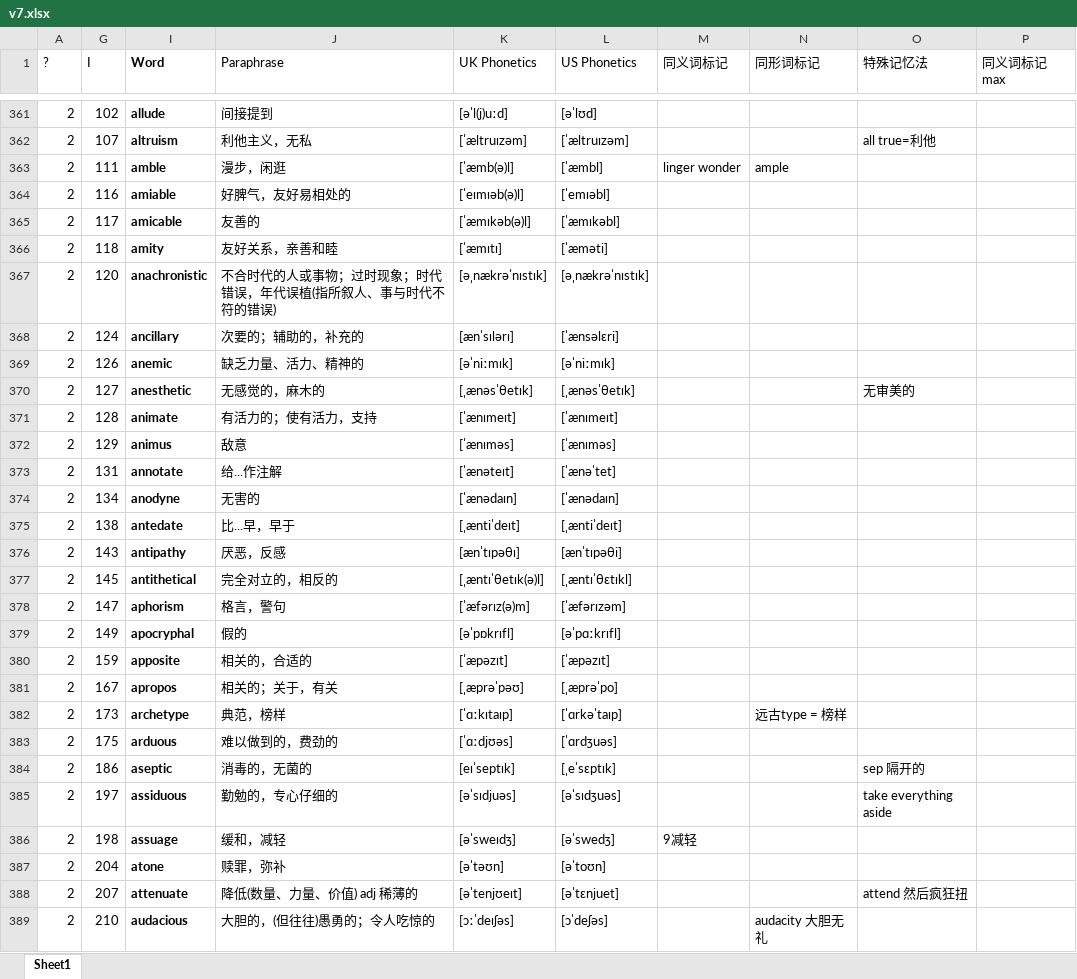
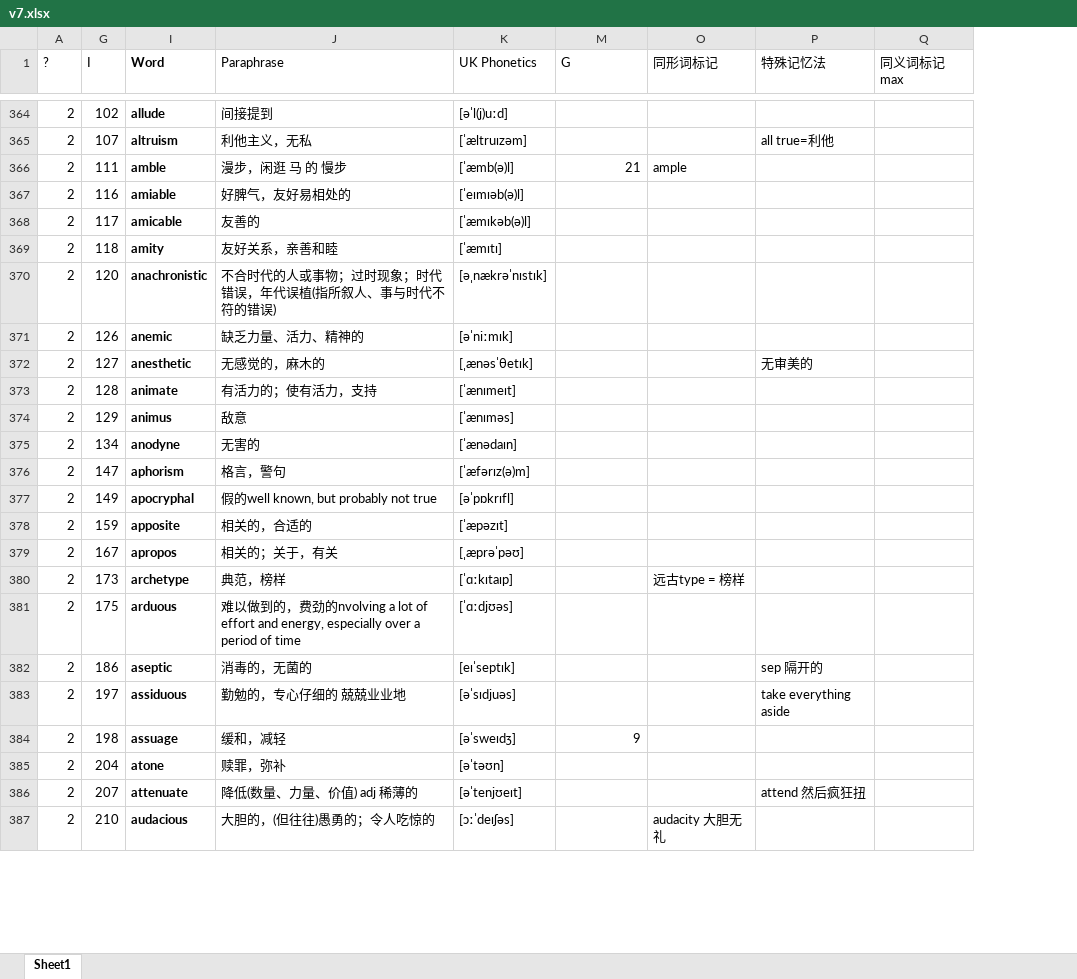
Before and after one commit to LifelongYuan/Kill_GRE, an Excel workbook: v7.xlsx, sheet Sheet1, drawn as a sheet; only a part is shown, gaps mark what is left out; values as stored, in another font and other column widths than the file's, no borders; conditional formats not drawn; removed rows and columns are numbered as before the commit, all else as after; the diff covers the shown part only; the diff names each change by its address in the sheet, - before the commit and + after, or states it on an @@ line.

```diff
--- a/v7.xlsx (sheet Sheet1)
+++ b/v7.xlsx (sheet Sheet1)
@@ column L (US Phonetics) hidden, rows 361-367: [əˈlʊd] | [ˈæltruɪzəm] | [ˈæmbl] | [ˈemɪəbl] | [ˈæmɪkəbl] | [ˈæməti] | [əˌnækrəˈnɪstɪk]; rows 369-372: [əˈniːmɪk] | [ˌænəsˈθetɪk] | [ˈænɪmeɪt] | [ˈænɪməs]; row 374: [ˈænədaɪn]; rows 378-389: [ˈæfərɪzəm] | [əˈpɑːkrɪfl] | [ˈæpəzɪt] | [ˌæprəˈpo] | [ˈɑrkəˈtaɪp] | [ˈɑrdʒuəs] | [ˌeˈsɛptɪk] | [əˈsɪdʒuəs] | [əˈswedʒ] | [əˈtoʊn] | [əˈtɛnjuet] | [ɔˈdeʃəs] @@
-M1: 同义词标记
+M1: G
-J366 (Paraphrase): 漫步，闲逛
+J366 (Paraphrase): 漫步，闲逛 马 的 慢步
-M366 (G): linger wonder
+M366 (G): 21
-row 368: 2 | 124 | ancillary | 次要的；辅助的，补充的 | [ænˈsɪlərɪ] | [ˈænsəlɛri]
-row 373: 2 | 131 | annotate | 给...作注解 | [ˈænəteɪt] | [ˈænəˈtet]
-row 375: 2 | 138 | antedate | 比...早，早于 | [ˌæntiˈdeɪt] | [ˌæntiˈdeɪt]
-row 376: 2 | 143 | antipathy | 厌恶，反感 | [ænˈtɪpəθɪ] | [ænˈtɪpəθi]
-row 377: 2 | 145 | antithetical | 完全对立的，相反的 | [ˌæntɪˈθetɪk(ə)l] | [ˌæntɪˈθɛtɪkl]
-J377 (Paraphrase): 假的
+J377 (Paraphrase): 假的well known, but probably not true
-J381 (Paraphrase): 难以做到的，费劲的
+J381 (Paraphrase): 难以做到的，费劲的nvolving a lot of effort and energy, especially over a period of time
-J383 (Paraphrase): 勤勉的，专心仔细的
+J383 (Paraphrase): 勤勉的，专心仔细的 兢兢业业地
-M384 (G): 9减轻
+M384 (G): 9
```
Also changed, not shown: 15 added rows, 11 removed rows, 72 edited cells and cell formats elsewhere in this sheet, formulas that keep their value, hidden cells.
